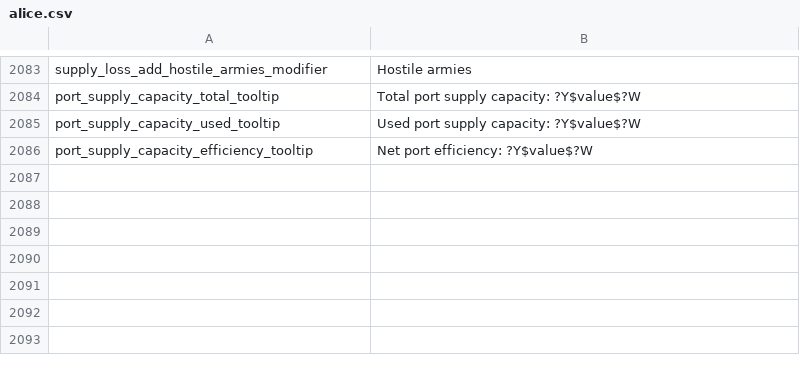
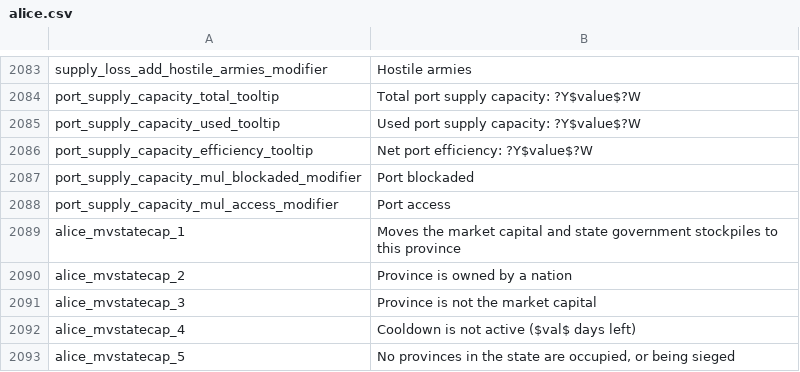
Before and after one commit to ZombieFreak115/Project-Alice, a CSV file: assets/localisation/en-US/alice.csv, drawn as a sheet; only a part is shown, gaps mark what is left out.

Commit message:
Add mapmode for port supply capacity. Add icons for new supply mapmodes Add ability to move state capital (effectively market capital/stockpile location) with a cooldown

```diff
--- a/assets/localisation/en-US/alice.csv
+++ b/assets/localisation/en-US/alice.csv
@@ -2086 +2086,8 @@ port_supply_capacity_used_tooltip;Used port supply capacity: ?Y$value$?W
 port_supply_capacity_efficiency_tooltip;Net port efficiency: ?Y$value$?W
+port_supply_capacity_mul_blockaded_modifier;Port blockaded
+port_supply_capacity_mul_access_modifier;Port access
+alice_mvstatecap_1;Moves the market capital and state government stockpiles to this province
+alice_mvstatecap_2;Province is owned by a nation
+alice_mvstatecap_3;Province is not the market capital
+alice_mvstatecap_4;Cooldown is not active ($val$ days left)
+alice_mvstatecap_5;No provinces in the state are occupied, or being sieged
```
Also changed, not shown: assets/localisation/en-US/mapmodes.csv, 20 other files.
